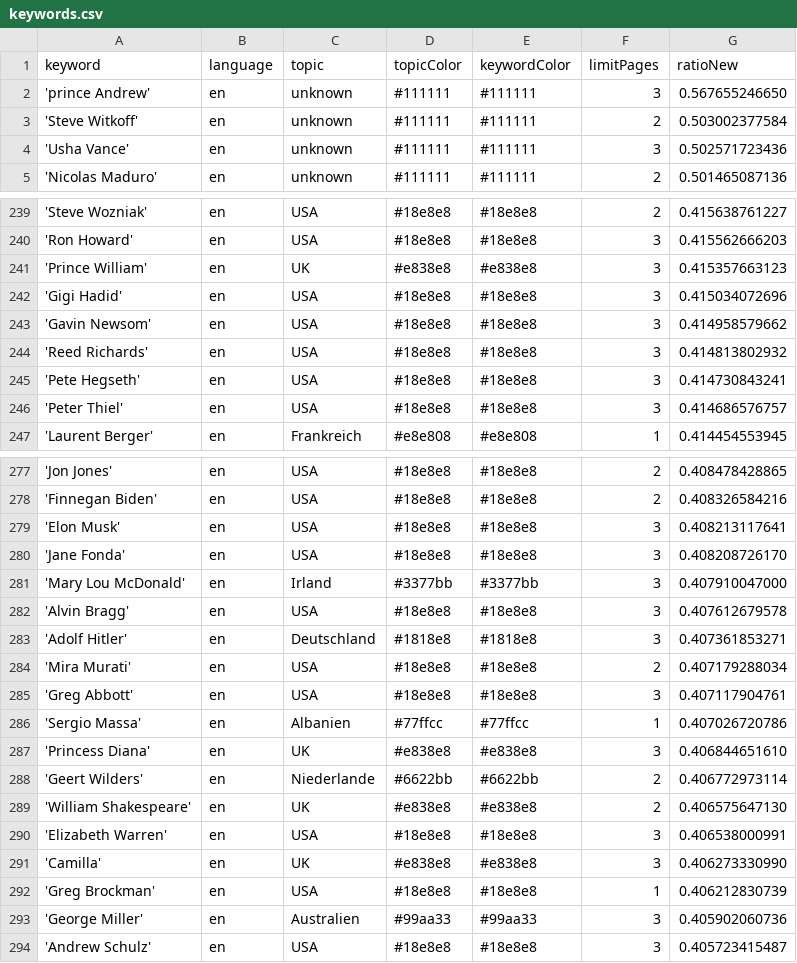
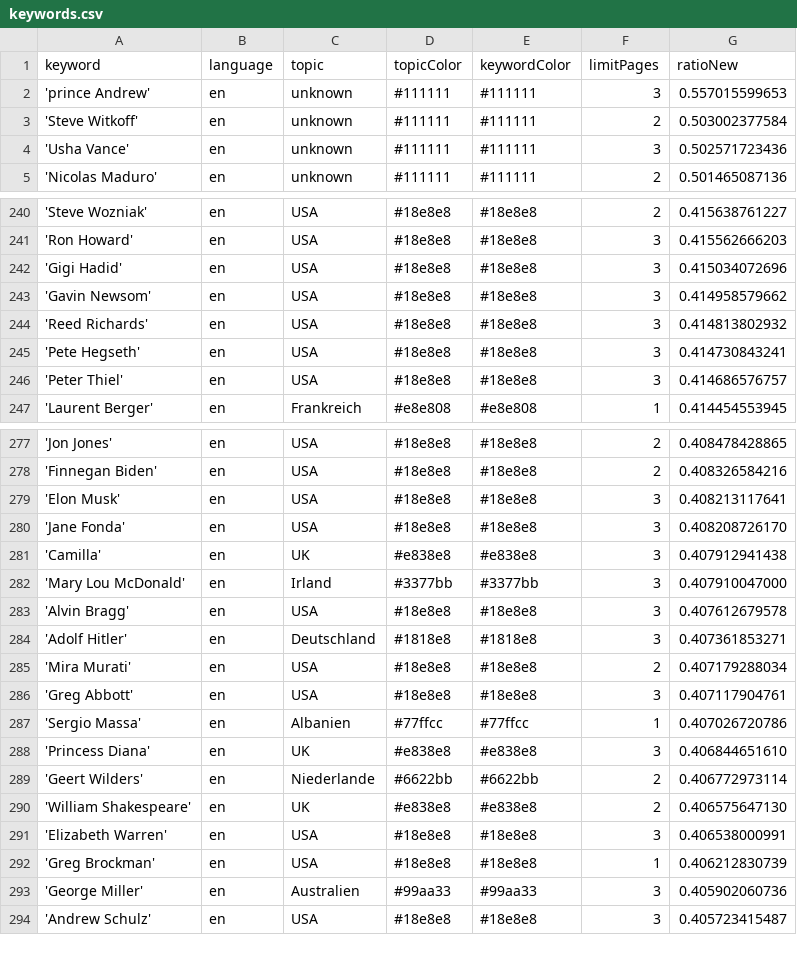
Before and after one commit to JoPhi24-news/peopleWhisperer, a CSV file: keywords.csv, drawn as a sheet; only a part is shown, gaps mark what is left out; the diff covers the shown part only.

```diff
--- a/keywords.csv
+++ b/keywords.csv
@@ -1,3 +1,3 @@
 keyword,language,topic,topicColor,keywordColor,limitPages,ratioNew
-'prince Andrew',en,unknown,#111111,#111111,3,0.567655246650
+'prince Andrew',en,unknown,#111111,#111111,3,0.557015599653
 'Steve Witkoff',en,unknown,#111111,#111111,2,0.503002377584
@@ -240,3 +241,2 @@ keyword,language,topic,topicColor,keywordColor,limitPages,ratioNew
 'Ron Howard',en,USA,#18e8e8,#18e8e8,3,0.415562666203
-'Prince William',en,UK,#e838e8,#e838e8,3,0.415357663123
 'Gigi Hadid',en,USA,#18e8e8,#18e8e8,3,0.415034072696
@@ -280,2 +280,3 @@ keyword,language,topic,topicColor,keywordColor,limitPages,ratioNew
 'Jane Fonda',en,USA,#18e8e8,#18e8e8,3,0.408208726170
+'Camilla',en,UK,#e838e8,#e838e8,3,0.407912941438
 'Mary Lou McDonald',en,Irland,#3377bb,#3377bb,3,0.407910047000
@@ -290,3 +291,2 @@ keyword,language,topic,topicColor,keywordColor,limitPages,ratioNew
 'Elizabeth Warren',en,USA,#18e8e8,#18e8e8,3,0.406538000991
-'Camilla',en,UK,#e838e8,#e838e8,3,0.406273330990
 'Greg Brockman',en,USA,#18e8e8,#18e8e8,1,0.406212830739
```
Also changed, not shown: 8 added rows, 7 removed rows and 1 edited cell elsewhere in this file, 2 other files.
